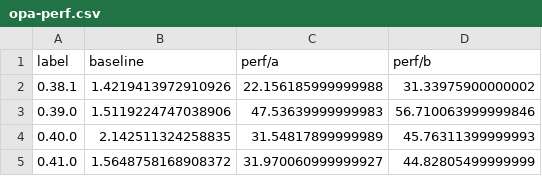
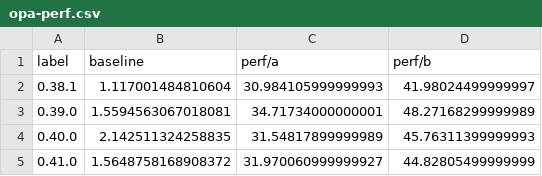
Before and after one commit to borgeby/jarl, a CSV file: perf/opa-perf.csv, drawn as a sheet.

Commit message:
Updating OPA 0.39.x performance metrics
Signed-off-by: GitHub <noreply@github.com>

```diff
--- a/perf/opa-perf.csv
+++ b/perf/opa-perf.csv
@@ -1,4 +1,4 @@
 label,baseline,perf/a,perf/b
-0.38.1,1.4219413972910926,22.156185999999988,31.33975900000002
-0.39.0,1.5119224747038906,47.53639999999983,56.710063999999846
+0.38.1,1.117001484810604,30.984105999999993,41.98024499999997
+0.39.0,1.5594563067018081,34.71734000000001,48.27168299999989
 0.40.0,2.142511324258835,31.54817899999989,45.76311399999993
```
